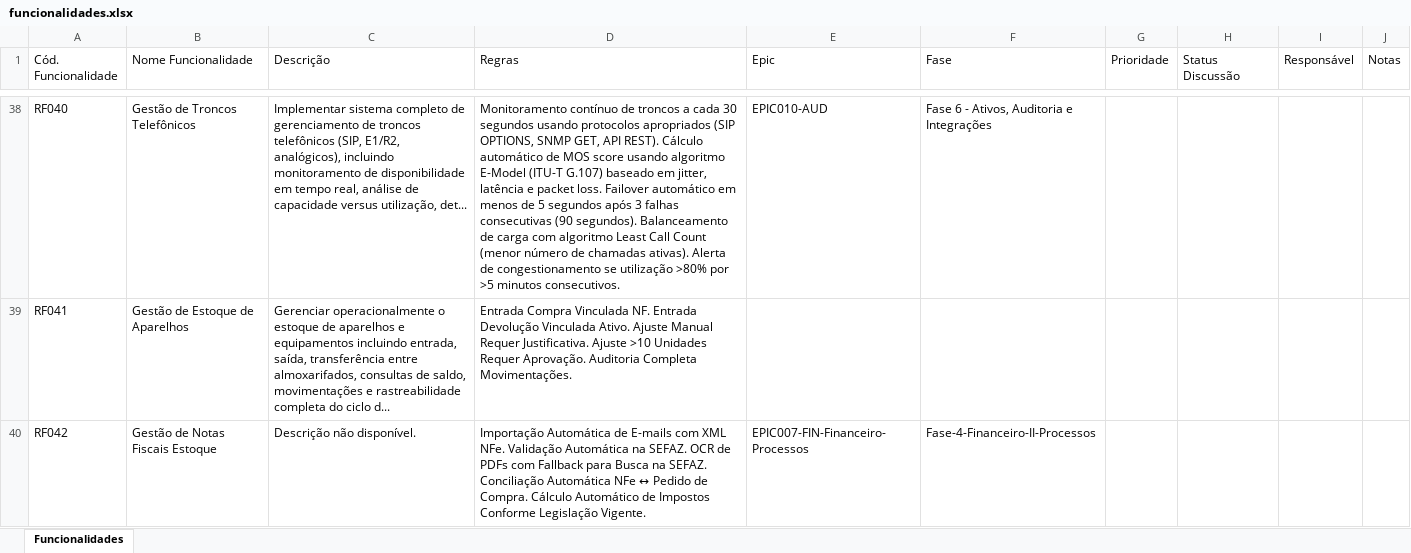
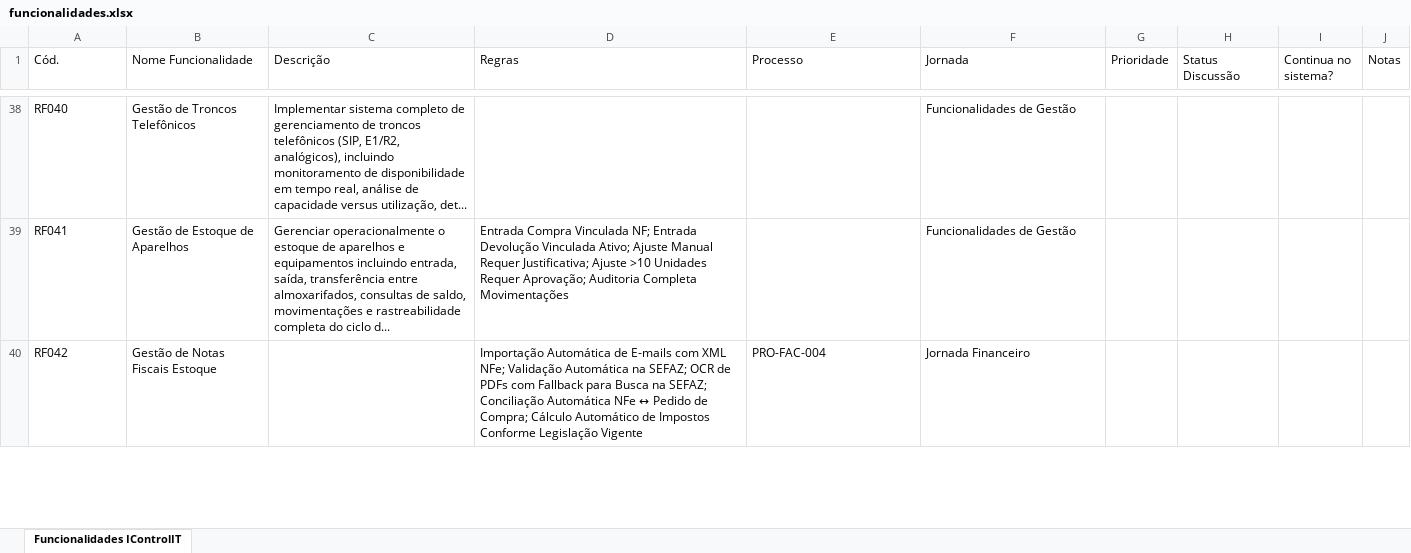
Before and after one commit to alc-br/Governanca-por-IA-IControlIT-Refatoracao, an Excel workbook: funcionalidades.xlsx, sheet Funcionalidades IControlIT, drawn as a sheet; only a part is shown, gaps mark what is left out; values as stored, in another font and other column widths than the file's, no cell formats; the diff covers the shown part only; the diff names each change by its address in the sheet, - before the commit and + after, or states it on an @@ line.

Commit message:
Levantamento de processos e funcionalidades

```diff
--- a/funcionalidades.xlsx (sheet Funcionalidades IControlIT)
+++ b/funcionalidades.xlsx (sheet Funcionalidades IControlIT)
-sheet tab: Funcionalidades
+sheet tab: Funcionalidades IControlIT
-A1: Cód. Funcionalidade
+A1: Cód.
-E1: Epic
+E1: Processo
-F1: Fase
+F1: Jornada
-I1: Responsável
+I1: Continua no sistema?
-D38 (Regras): Monitoramento contínuo de troncos a cada 30 segundos usando protocolos apropriados (SIP OPTIONS, SNMP GET, API REST). Cálculo automático de MOS score usando algoritmo E-Model (ITU-T G.107) baseado em jitter, latência e packet loss. Failover automático em menos de 5 segundos após 3 falhas consecutivas (90 segundos). Balanceamento de carga com algoritmo Least Call Count (menor número de chamadas ativas). Alerta de congestionamento se utilização >80% por >5 minutos consecutivos.
+D38 (Regras): (empty)
-E38 (Processo): EPIC010-AUD
+E38 (Processo): (empty)
-F38 (Jornada): Fase 6 - Ativos, Auditoria e Integrações
+F38 (Jornada): Funcionalidades de Gestão
-D39 (Regras): …Compra Vinculada NF. Entrada Devolução Vinculada Ativo. Ajuste Manual Requer Justificativa. Ajuste >10 Unidades Requer Aprovação. Auditoria Completa Movimentações.
+D39 (Regras): …Compra Vinculada NF; Entrada Devolução Vinculada Ativo; Ajuste Manual Requer Justificativa; Ajuste >10 Unidades Requer Aprovação; Auditoria Completa Movimentações
-F39 (Jornada): (empty)
+F39 (Jornada): Funcionalidades de Gestão
-C40 (Descrição): Descrição não disponível.
+C40 (Descrição): (empty)
-D40 (Regras): …com XML NFe. Validação Automática na SEFAZ. OCR de PDFs com Fallback para Busca na SEFAZ. Conciliação Automática NFe ↔ Pedido de Compra. Cálculo Automático de Impostos Conforme Legislação Vigente.
+D40 (Regras): …com XML NFe; Validação Automática na SEFAZ; OCR de PDFs com Fallback para Busca na SEFAZ; Conciliação Automática NFe ↔ Pedido de Compra; Cálculo Automático de Impostos Conforme Legislação Vigente
-E40 (Processo): EPIC007-FIN-Financeiro-Processos
+E40 (Processo): PRO-FAC-004
-F40 (Jornada): Fase-4-Financeiro-II-Processos
+F40 (Jornada): Jornada Financeiro
```
Also changed, not shown: 322 edited cells elsewhere in this sheet, cell formats, 19 other files.
